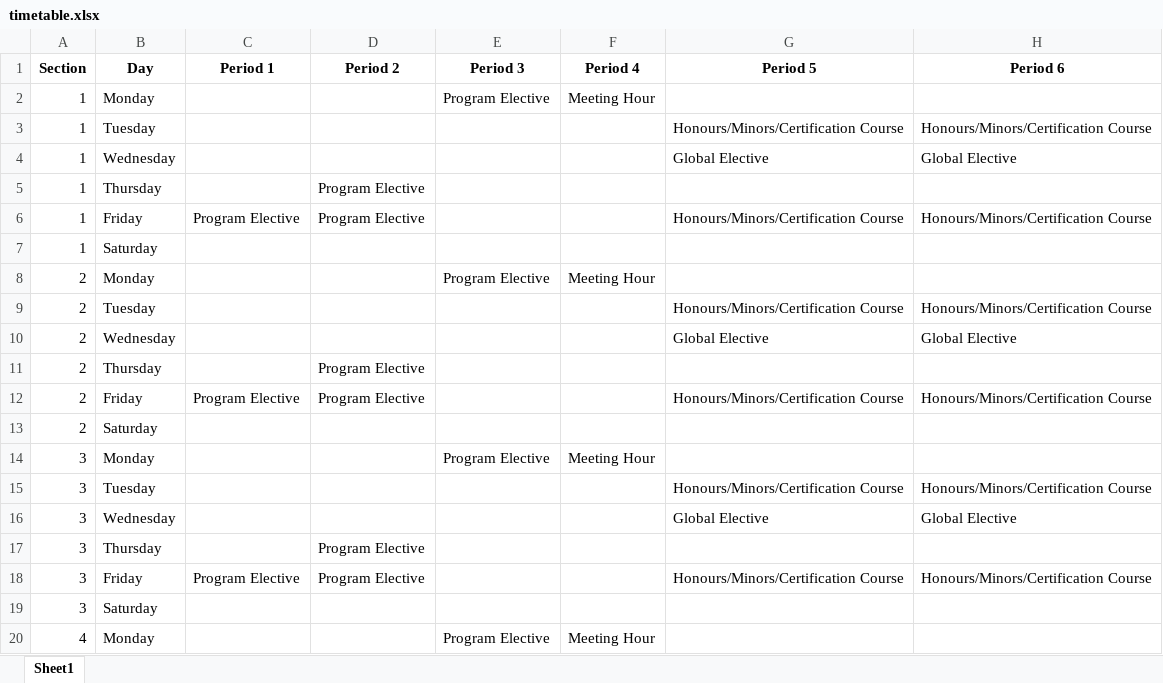
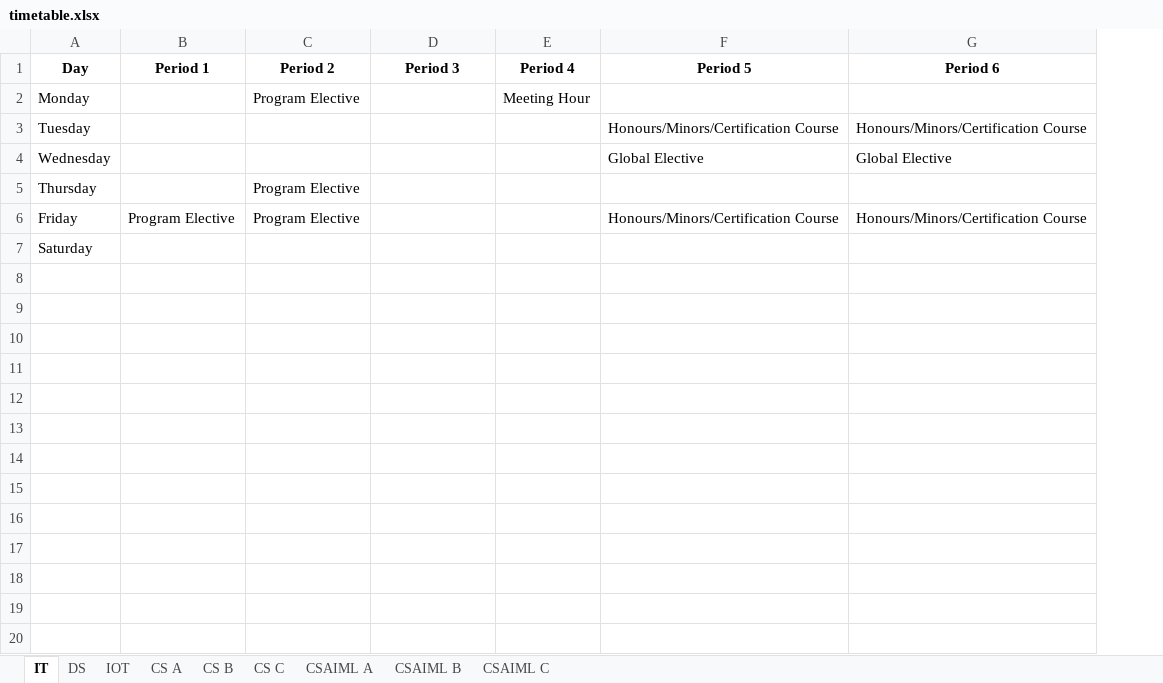
Before and after one commit to imdibr/timetable, an Excel workbook: timetable.xlsx, sheet IT, drawn as a sheet; only a part is shown; values as stored, in another font and other column widths than the file's, no borders; removed rows and columns are numbered as before the commit, all else as after; the diff covers the shown part only; the diff names each change by its address in the sheet, - before the commit and + after, or states it on an @@ line.

```diff
--- a/timetable.xlsx (sheet IT)
+++ b/timetable.xlsx (sheet IT)
-sheet tab: Sheet1
+sheet tab: IT
+sheet tab: DS
+sheet tab: IOT
+sheet tab: CS A
+sheet tab: CS B
+sheet tab: CS C
+sheet tab: CSAIML A
+sheet tab: CSAIML B
+sheet tab: CSAIML C
-column A (Section), rows 2-7: all 1
-C2 (Period 2): (empty)
+C2 (Period 2): Program Elective
-D2 (Period 3): Program Elective
+D2 (Period 3): (empty)
-row 8: 2 | Monday |  |  | Program Elective | Meeting Hour
-row 9: 2 | Tuesday |  |  |  |  | Honours/Minors/Certification Course | Honours/Minors/Certification Course
-row 10: 2 | Wednesday |  |  |  |  | Global Elective | Global Elective
-row 11: 2 | Thursday |  | Program Elective
-row 12: 2 | Friday | Program Elective | Program Elective |  |  | Honours/Minors/Certification Course | Honours/Minors/Certification Course
-row 13: 2 | Saturday
-row 14: 3 | Monday |  |  | Program Elective | Meeting Hour
-row 15: 3 | Tuesday |  |  |  |  | Honours/Minors/Certification Course | Honours/Minors/Certification Course
-row 16: 3 | Wednesday |  |  |  |  | Global Elective | Global Elective
-row 17: 3 | Thursday |  | Program Elective
-row 18: 3 | Friday | Program Elective | Program Elective |  |  | Honours/Minors/Certification Course | Honours/Minors/Certification Course
-row 19: 3 | Saturday
-row 20: 4 | Monday |  |  | Program Elective | Meeting Hour
```
Also changed, not shown: 35 removed rows elsewhere in this sheet, 10 other files.
